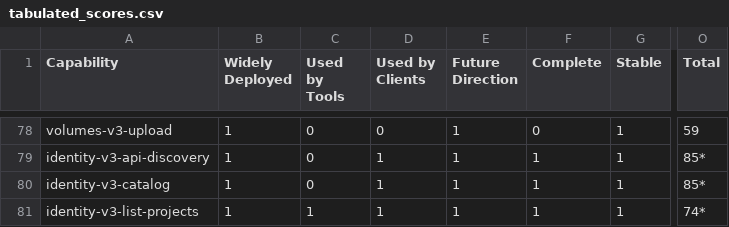
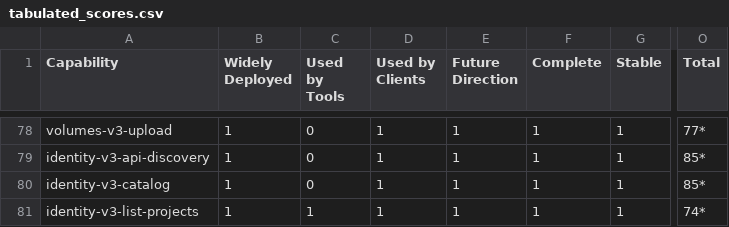
Before and after one commit to openstack-archive/interop, a CSV file: working_materials/tabulated_scores.csv, drawn as a sheet; only a part is shown, gaps mark what is left out; the diff covers the shown part only; the diff names each change by its address in the sheet, - before the commit and + after, or states it on an @@ line.

```diff
--- a/working_materials/tabulated_scores.csv
+++ b/working_materials/tabulated_scores.csv
-D78 (Used by Clients): 0
+D78 (Used by Clients): 1
-F78 (Complete): 0
+F78 (Complete): 1
-O78 (Total): 59
+O78 (Total): 77*
```
Also changed, not shown: 65 edited cells elsewhere in this file, 2 other files.
